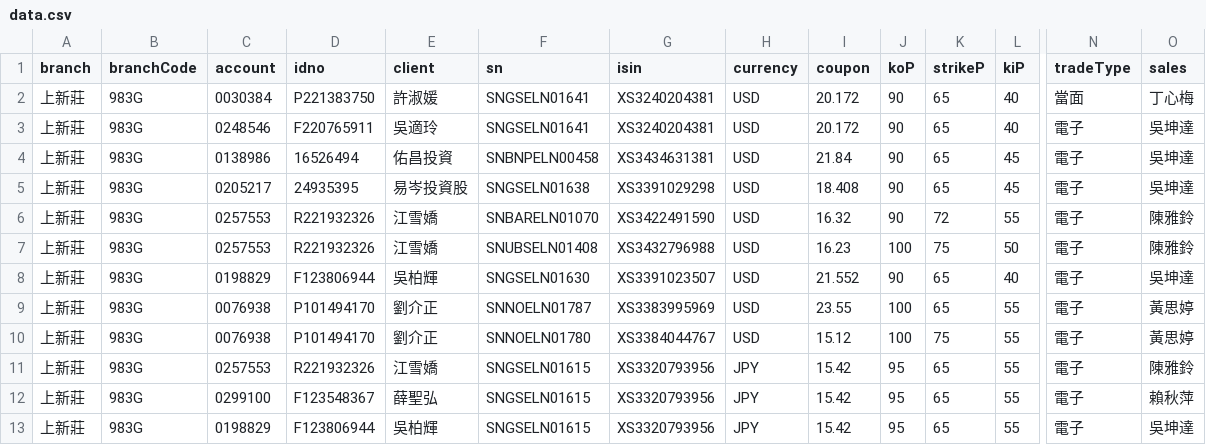
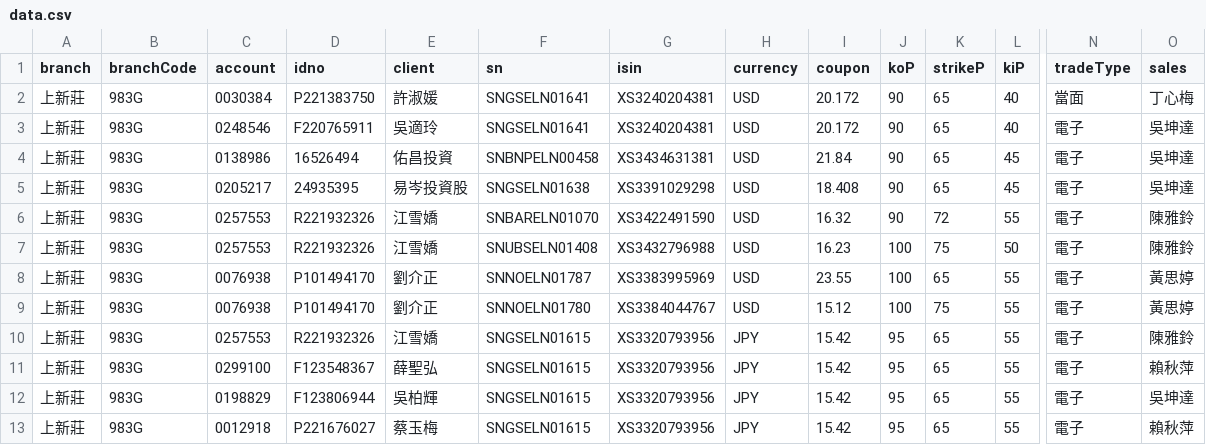
Before and after one commit to hpisokplay/fcn-dashboard, a CSV file: data.csv, drawn as a sheet; only a part is shown, gaps mark what is left out; the shorter side is filled out with more unchanged rows; rows hold the shown columns only; the diff names each change by its address in the sheet, - before the commit and + after, or states it on an @@ line.

Commit message:
Update data.csv (web entry)

```diff
--- a/data.csv
+++ b/data.csv
-row 8: 上新莊 | 983G | 0198829 | F123806944 | 吳柏輝 | SNGSELN01630 | XS3391023507 | USD | 21.552 | 90 | 65 | 40 | 電子 | 吳坤達
```
